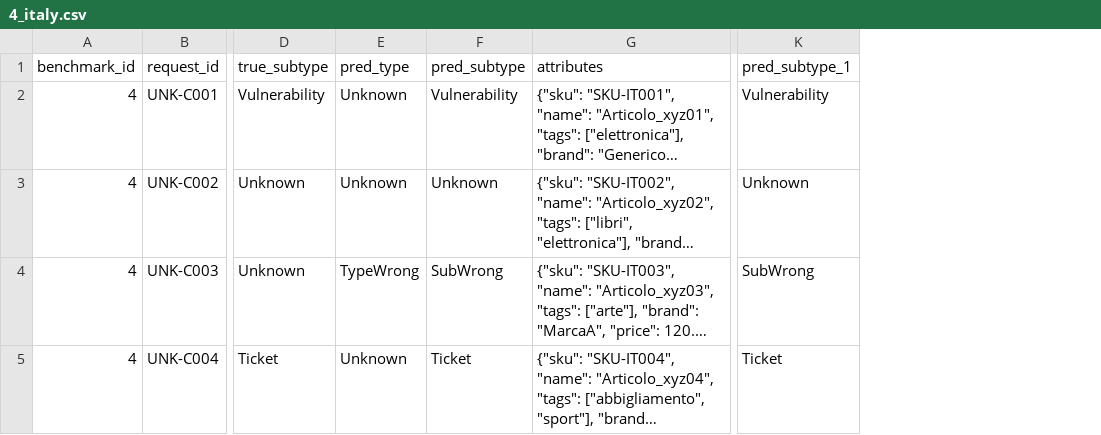
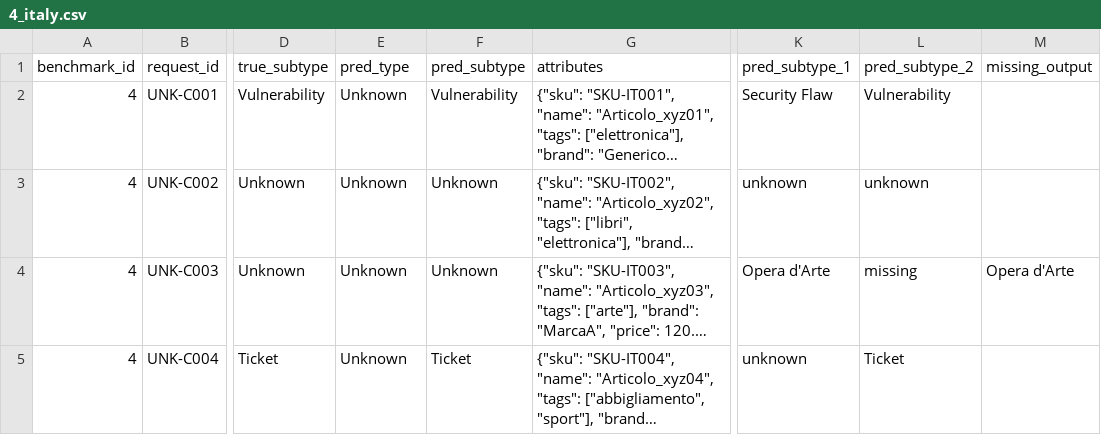
Before and after one commit to wzender/magellan, a CSV file: data/runs/4_italy.csv, drawn as a sheet; only a part is shown, gaps mark what is left out; long unchanged cells end in …; the diff covers the shown part only; the diff names each change by its address in the sheet, - before the commit and + after, or states it on an @@ line.

Commit message:
feat: enhance CSV and Postgres integration for classifier columns
- Updated CSV structure to include pred_subtype_1, pred_subtype_2, and missing_output columns.
- Modified gptResults API to persist verdicts and reasoning directly into the run's storage.
- Improved missingSubtypes API to handle asynchronous data fetching.
- Refactored csv-loader to accommodate new columns and ensure proper subtype handling.
- Enhanced db-loader to support new columns in Postgres and ensure data integrity.
- Introduced sync-classifier-columns script to synchronize new columns from CSV files to Postgres tables.

```diff
--- a/data/runs/4_italy.csv
+++ b/data/runs/4_italy.csv
+column L (pred_subtype_2), rows 2-5: Vulnerability | unknown | missing | Ticket
+column M (missing_output), row 4: Opera d'Arte
-K2 (pred_subtype_1): Vulnerability
+K2 (pred_subtype_1): Security Flaw
-K3 (pred_subtype_1): Unknown
+K3 (pred_subtype_1): unknown
-E4 (pred_type): TypeWrong
+E4 (pred_type): Unknown
-F4 (pred_subtype): SubWrong
+F4 (pred_subtype): Unknown
-K4 (pred_subtype_1): SubWrong
+K4 (pred_subtype_1): Opera d'Arte
-K5 (pred_subtype_1): Ticket
+K5 (pred_subtype_1): unknown
```
Also changed, not shown: 8 added rows and 2 edited cells elsewhere in this file, data/runs/4_france.csv, data/runs/4_spain.csv, 7 other files.
